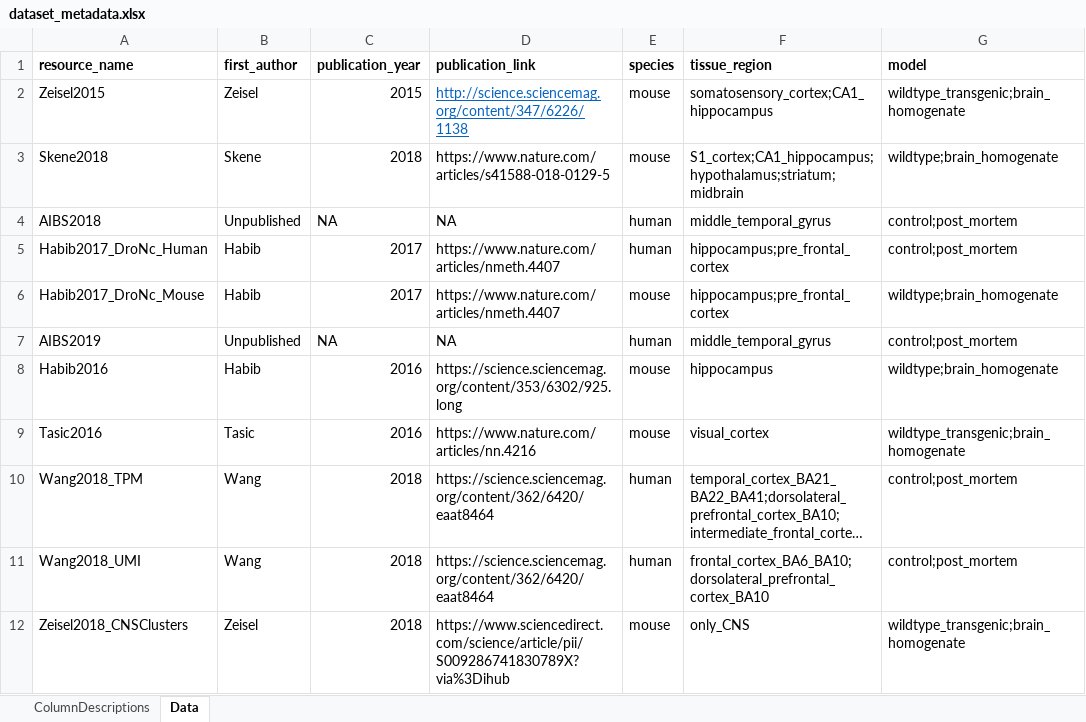
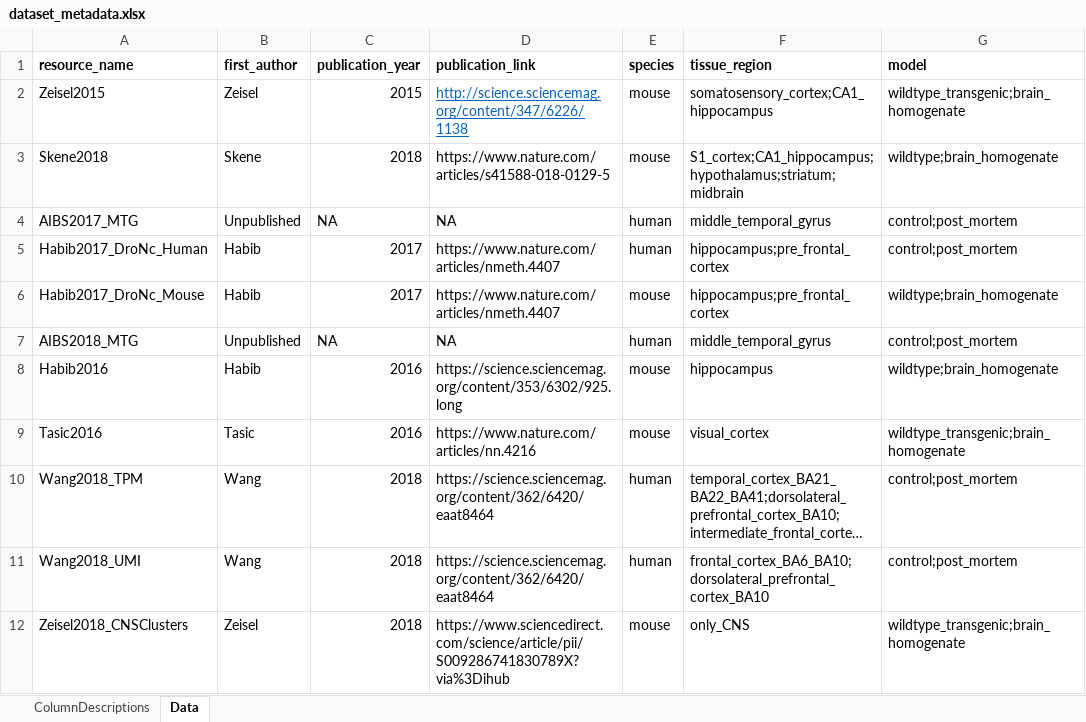
Before and after one commit to RHReynolds/MarkerGenes, an Excel workbook: metadata/dataset_metadata.xlsx, sheet Data, drawn as a sheet; only a part is shown; long unchanged cells end in …; values as stored, in another font and other column widths than the file's, no borders; the diff names each change by its address in the sheet, - before the commit and + after, or states it on an @@ line.

Commit message:
Changed AIBS2019 file name to AIBS2018 to reflect AIBS-reported release date of the data i.e. June/October 2018.

```diff
--- a/metadata/dataset_metadata.xlsx (sheet Data)
+++ b/metadata/dataset_metadata.xlsx (sheet Data)
-A4 (resource_name): AIBS2018
+A4 (resource_name): AIBS2017_MTG
-A7 (resource_name): AIBS2019
+A7 (resource_name): AIBS2018_MTG
```
Also changed, not shown: 13 other files.
